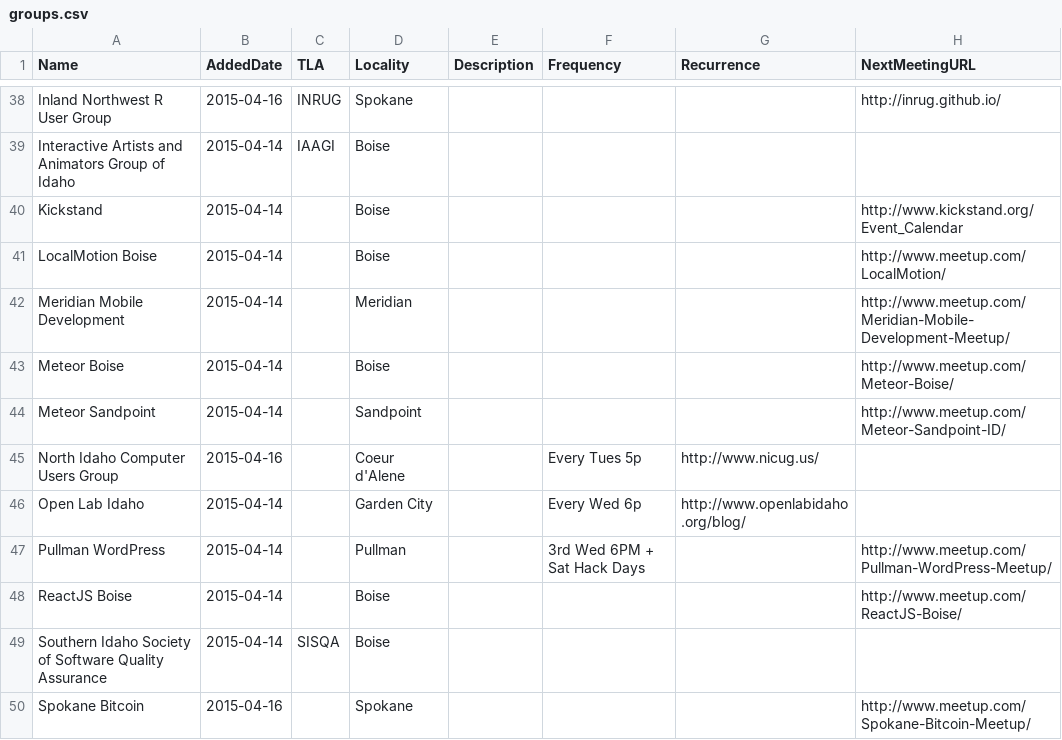
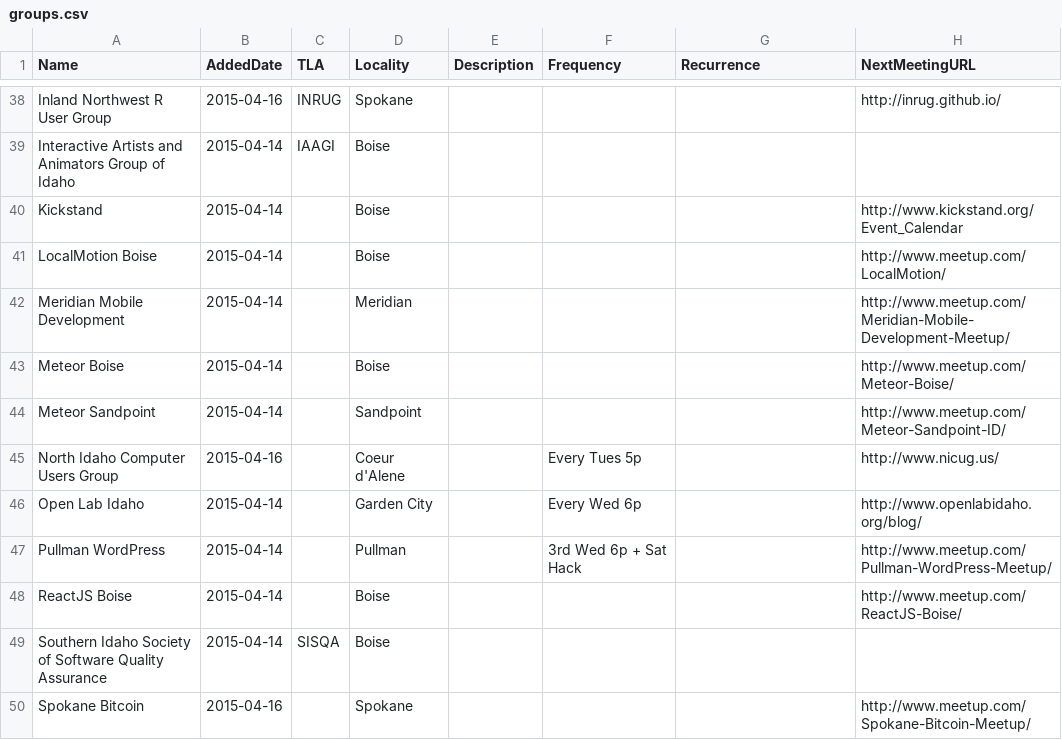
Before and after one commit to rationalagents/gemstateio-groups, a CSV file: groups.csv, drawn as a sheet; only a part is shown, gaps mark what is left out; the diff covers the shown part only.

Commit message:
Fix remaining missing commas

```diff
--- a/groups.csv
+++ b/groups.csv
@@ -44,5 +44,5 @@ Meteor Boise,2015-04-14,,Boise,,,,http://www.meetup.com/Meteor-Boise/
 Meteor Sandpoint,2015-04-14,,Sandpoint,,,,http://www.meetup.com/Meteor-Sandpoint-ID/
-North Idaho Computer Users Group,2015-04-16,,Coeur d'Alene,,Every Tues 5p,http://www.nicug.us/
-Open Lab Idaho,2015-04-14,,Garden City,,Every Wed 6p,http://www.openlabidaho.org/blog/
-Pullman WordPress,2015-04-14,,Pullman,,3rd Wed 6PM + Sat Hack Days,,http://www.meetup.com/Pullman-WordPress-Meetup/
+North Idaho Computer Users Group,2015-04-16,,Coeur d'Alene,,Every Tues 5p,,http://www.nicug.us/
+Open Lab Idaho,2015-04-14,,Garden City,,Every Wed 6p,,http://www.openlabidaho.org/blog/
+Pullman WordPress,2015-04-14,,Pullman,,3rd Wed 6p + Sat Hack,,http://www.meetup.com/Pullman-WordPress-Meetup/
 ReactJS Boise,2015-04-14,,Boise,,,,http://www.meetup.com/ReactJS-Boise/
```
Also changed, not shown: 22 edited cells elsewhere in this file.
